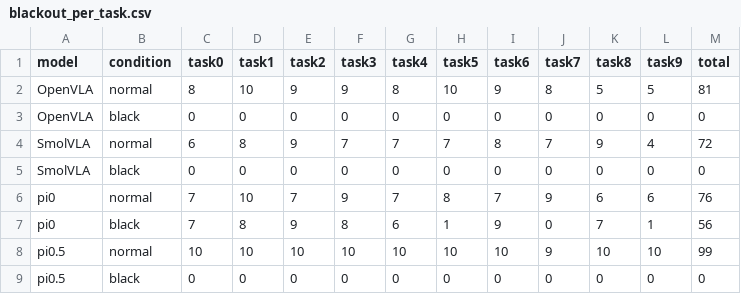
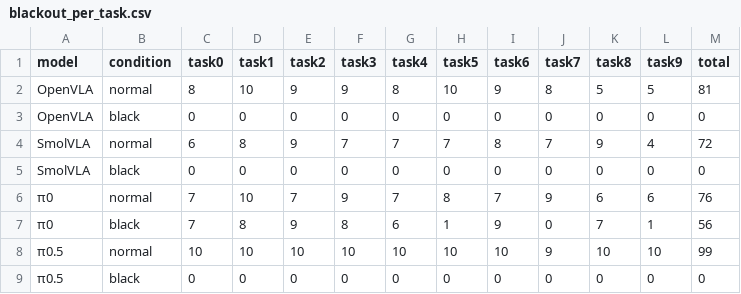
Before and after one commit to chaoshengsc/libero-camera-ablation, a CSV file: results/blackout_per_task.csv, drawn as a sheet.

```diff
--- a/results/blackout_per_task.csv
+++ b/results/blackout_per_task.csv
@@ -5,5 +5,5 @@ SmolVLA,normal,6,8,9,7,7,7,8,7,9,4,72
 SmolVLA,black,0,0,0,0,0,0,0,0,0,0,0
-pi0,normal,7,10,7,9,7,8,7,9,6,6,76
-pi0,black,7,8,9,8,6,1,9,0,7,1,56
-pi0.5,normal,10,10,10,10,10,10,10,9,10,10,99
-pi0.5,black,0,0,0,0,0,0,0,0,0,0,0
+π0,normal,7,10,7,9,7,8,7,9,6,6,76
+π0,black,7,8,9,8,6,1,9,0,7,1,56
+π0.5,normal,10,10,10,10,10,10,10,9,10,10,99
+π0.5,black,0,0,0,0,0,0,0,0,0,0,0
```
Also changed, not shown: results/reproduction.csv, results/trajectory.csv, 46 other files.
